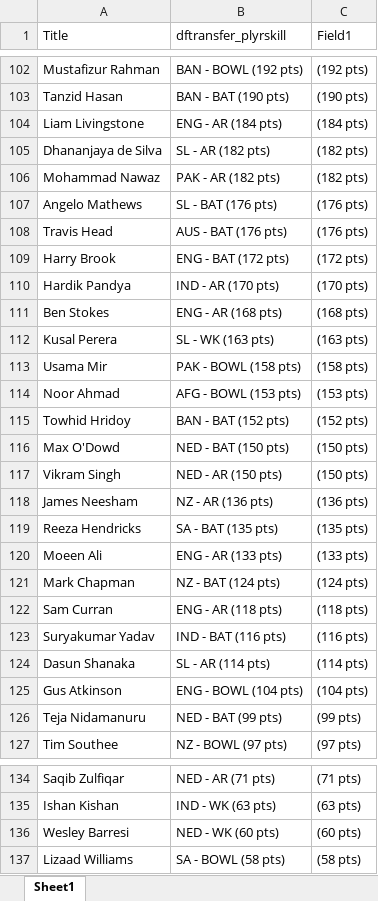
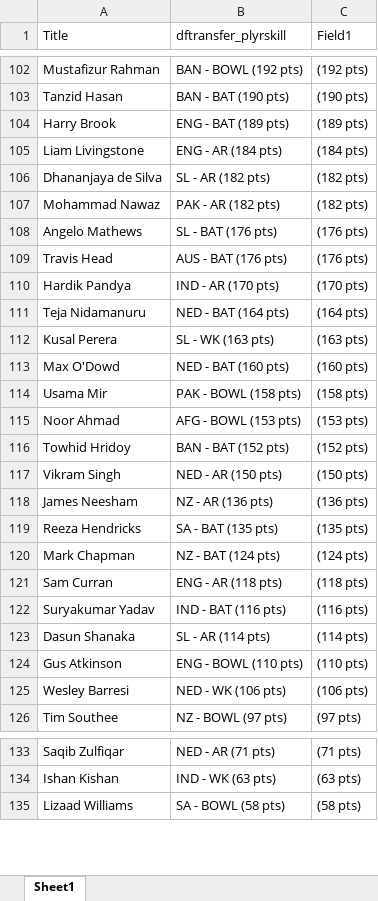
Before and after one commit to VishnuR123/Points-Table-React, an Excel workbook: public/Oct12.xlsx, sheet Sheet1, drawn as a sheet; only a part is shown, gaps mark what is left out; values as stored, in another font and other column widths than the file's, no borders; removed rows and columns are numbered as before the commit, all else as after; the diff covers the shown part only; the diff names each change by its address in the sheet, - before the commit and + after, or states it on an @@ line.

```diff
--- a/public/Oct12.xlsx (sheet Sheet1)
+++ b/public/Oct12.xlsx (sheet Sheet1)
+row 104: Harry Brook | ENG - BAT (189 pts) | (189 pts)
-row 109: Harry Brook | ENG - BAT (172 pts) | (172 pts)
-row 111: Ben Stokes | ENG - AR (168 pts) | (168 pts)
+row 111: Teja Nidamanuru | NED - BAT (164 pts) | (164 pts)
+row 113: Max O'Dowd | NED - BAT (160 pts) | (160 pts)
-row 116: Max O'Dowd | NED - BAT (150 pts) | (150 pts)
-row 120: Moeen Ali | ENG - AR (133 pts) | (133 pts)
-B124 (dftransfer_plyrskill): ENG - BOWL (104 pts)
+B124 (dftransfer_plyrskill): ENG - BOWL (110 pts)
-C124 (Field1): (104 pts)
+C124 (Field1): (110 pts)
-row 126: Teja Nidamanuru | NED - BAT (99 pts) | (99 pts)
+row 125: Wesley Barresi | NED - WK (106 pts) | (106 pts)
-row 136: Wesley Barresi | NED - WK (60 pts) | (60 pts)
```
Also changed, not shown: 16 added rows, 14 removed rows, 36 moved rows and 2 edited cells elsewhere in this sheet.
